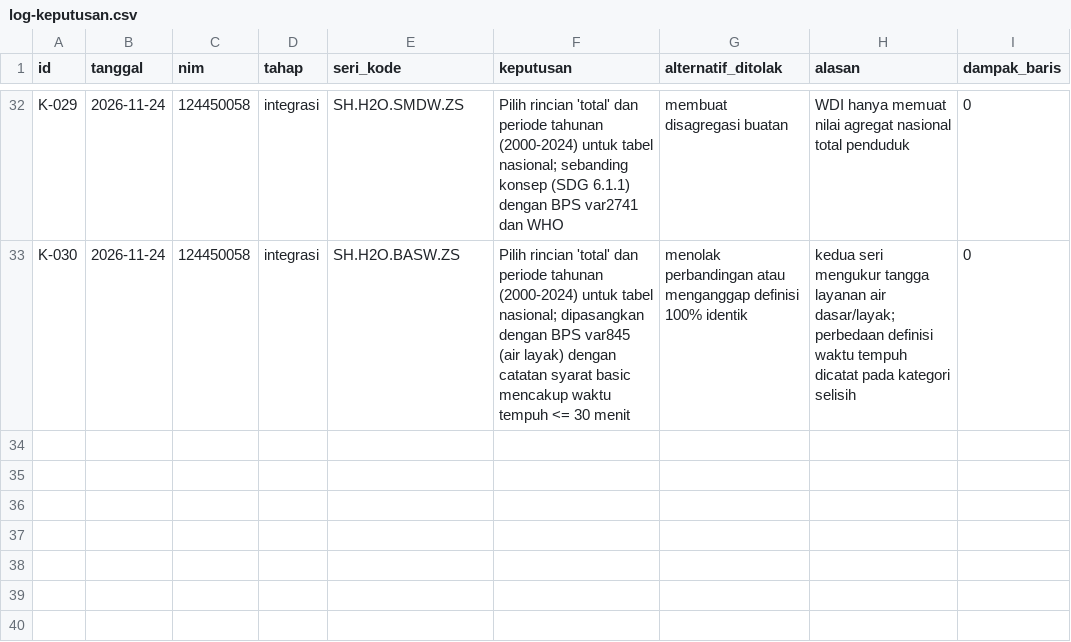
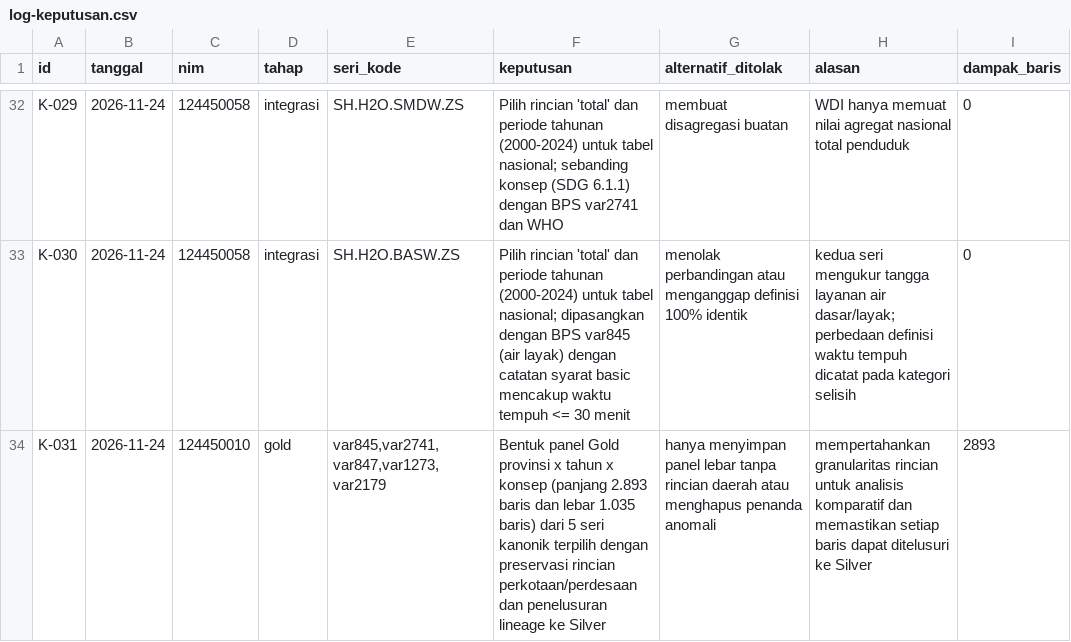
Before and after one commit to viannarka/capstone-dw-kelompok-17, a CSV file: log-keputusan.csv, drawn as a sheet; only a part is shown, gaps mark what is left out.

Commit message:
feat(transformasi): bentuk panel Gold provinsi x periode x indikator dan perbarui metrik Sprint 2 (K-031)

```diff
--- a/log-keputusan.csv
+++ b/log-keputusan.csv
@@ -33 +33,2 @@ K-029,2026-11-24,124450058,integrasi,SH.H2O.SMDW.ZS,"Pilih rincian 'total' dan p
 K-030,2026-11-24,124450058,integrasi,SH.H2O.BASW.ZS,"Pilih rincian 'total' dan periode tahunan (2000-2024) untuk tabel nasional; dipasangkan dengan BPS var845 (air layak) dengan catatan syarat basic mencakup waktu tempuh <= 30 menit","menolak perbandingan atau menganggap definisi 100% identik","kedua seri mengukur tangga layanan air dasar/layak; perbedaan definisi waktu tempuh dicatat pada kategori selisih",0
+K-031,2026-11-24,124450010,gold,"var845,var2741,var847,var1273,var2179","Bentuk panel Gold provinsi x tahun x konsep (panjang 2.893 baris dan lebar 1.035 baris) dari 5 seri kanonik terpilih dengan preservasi rincian perkotaan/perdesaan dan penelusuran lineage ke Silver","hanya menyimpan panel lebar tanpa rincian daerah atau menghapus penanda anomali","mempertahankan granularitas rincian untuk analisis komparatif dan memastikan setiap baris dapat ditelusuri ke Silver",2893
```
Also changed, not shown: 5 other files.
